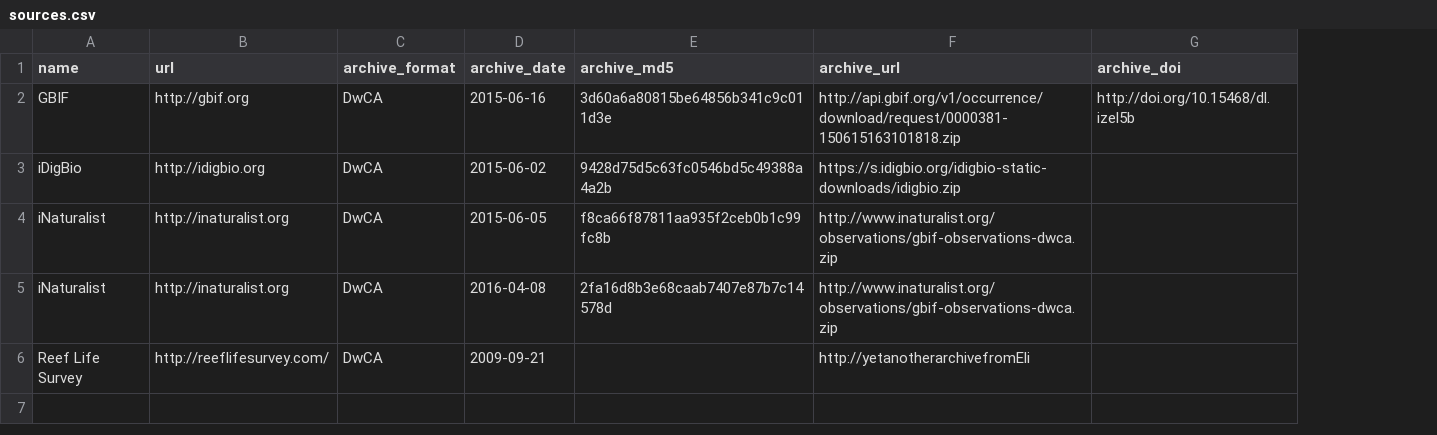
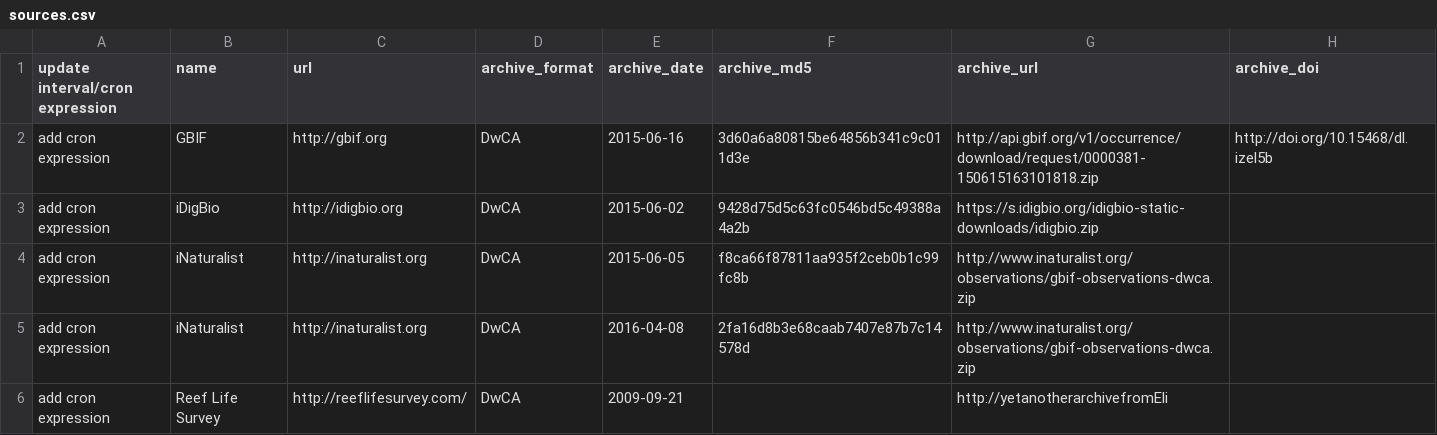
Before and after one commit to gimmefreshdata/gimmefreshdata.github.io, a CSV file: _data/sources.csv, drawn as a sheet; the diff names each change by its address in the sheet, - before the commit and + after, or states it on an @@ line.

Commit message:
Update sources.csv

```diff
--- a/_data/sources.csv
+++ b/_data/sources.csv
+column A (update interval/cron expression), rows 2-6: all add cron expression
```
